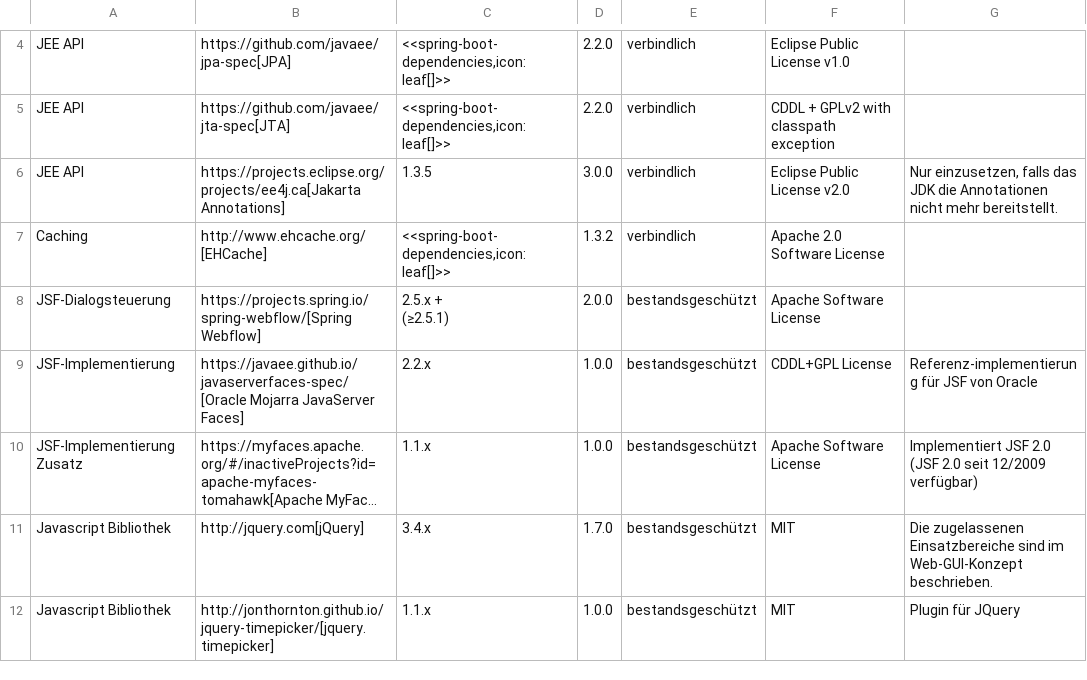
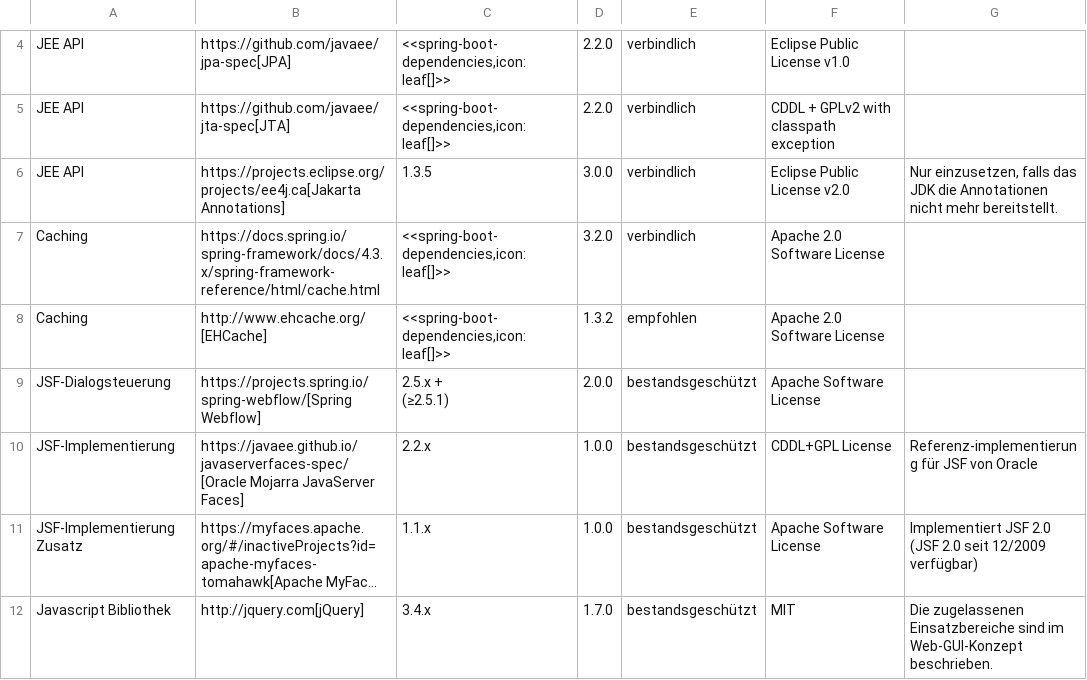
Before and after one commit to IsyFact/isyfact-standards, a CSV file: isyfact-standards-doc/src/docs/antora/modules/einstieg/partials/Produktkatalog_IsyFact_Produktvorgaben_Bibliotheken_Anwendungsentwicklung_Java_Spring_Entwicklung.csv, drawn as a sheet; only a part is shown, gaps mark what is left out; the shorter side is filled out with more unchanged rows; long unchanged cells end in ….

Commit message:
docs:ISY-948-addition of spring cache abstraction to reference architecture and Produktkatalog

```diff
--- a/isyfact-standards-doc/src/docs/antora/modules/einstieg/partials/Produktkatalog_IsyFact_Produktvorgaben_Bibliotheken_Anwendungsentwicklung_Java_Spring_Entwicklung.csv
+++ b/isyfact-standards-doc/src/docs/antora/modules/einstieg/partials/Produktkatalog_IsyFact_Produktvorgaben_Bibliotheken_Anwendungsentwicklung_Java_Spring_Entwicklung.csv
@@ -6,3 +6,4 @@ JEE API;https://github.com/javaee/jta-spec[JTA];<<spring-boot-dependencies,icon:
 JEE API;https://projects.eclipse.org/projects/ee4j.ca[Jakarta Annotations];1.3.5;3.0.0;verbindlich;Eclipse Public License v2.0;Nur einzusetzen, falls das JDK die Annotationen nicht mehr bereitstellt.
-Caching;http://www.ehcache.org/[EHCache];<<spring-boot-dependencies,icon:leaf[]>>;1.3.2;verbindlich;Apache 2.0 Software License;
+Caching;https://docs.spring.io/spring-framework/docs/4.3.x/spring-framework-reference/html/cache.html;<<spring-boot-dependencies,icon:leaf[]>>;3.2.0;verbindlich;Apache 2.0 Software License;
+Caching;http://www.ehcache.org/[EHCache];<<spring-boot-dependencies,icon:leaf[]>>;1.3.2;empfohlen;Apache 2.0 Software License;
 JSF-Dialogsteuerung;https://projects.spring.io/spring-webflow/[Spring Webflow];"2.5.x +
```
Also changed, not shown: 2 other files.
